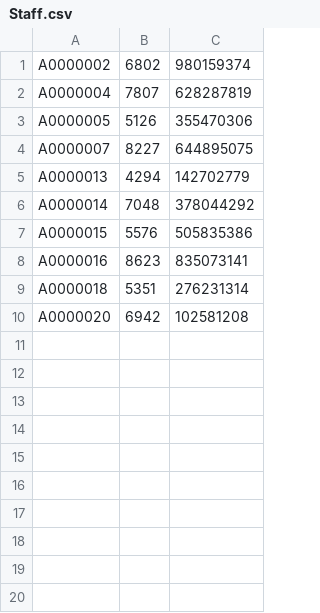
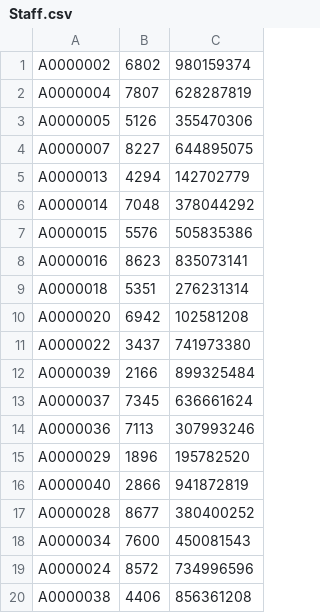
Before and after one commit to angnuoli/Bookstore-Information-Management-System, a CSV file: csvfiles/Staff.csv, drawn as a sheet; the diff names each change by its address in the sheet, - before the commit and + after, or states it on an @@ line.

Commit message:
Update bookstore.sqlite. Add data in Staff and Customer csv files

```diff
--- a/csvfiles/Staff.csv
+++ b/csvfiles/Staff.csv
+row 11: A0000022 | 3437 | 741973380
+row 12: A0000039 | 2166 | 899325484
+row 13: A0000037 | 7345 | 636661624
+row 14: A0000036 | 7113 | 307993246
+row 15: A0000029 | 1896 | 195782520
+row 16: A0000040 | 2866 | 941872819
+row 17: A0000028 | 8677 | 380400252
+row 18: A0000034 | 7600 | 450081543
+row 19: A0000024 | 8572 | 734996596
+row 20: A0000038 | 4406 | 856361208
```
Also changed, not shown: csvfiles/Customer.csv, csvfiles/CustomerBuy.csv, 3 other files.
